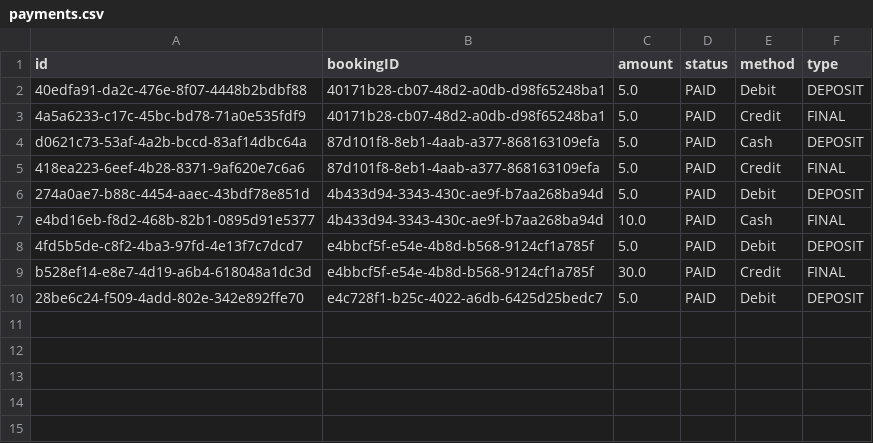
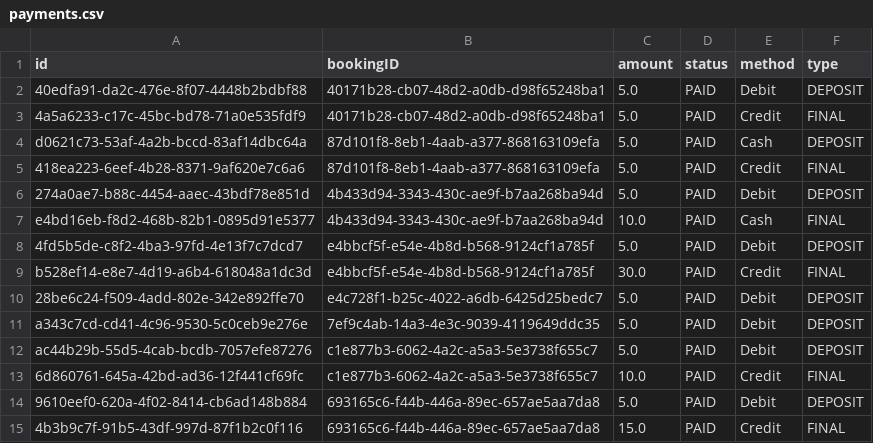
Before and after one commit to f-perna/yorku-parking, a CSV file: data/payments.csv, drawn as a sheet.

```diff
--- a/data/payments.csv
+++ b/data/payments.csv
@@ -10 +10,6 @@ b528ef14-e8e7-4d19-a6b4-618048a1dc3d,e4bbcf5f-e54e-4b8d-b568-9124cf1a785f,30.0,P
 28be6c24-f509-4add-802e-342e892ffe70,e4c728f1-b25c-4022-a6db-6425d25bedc7,5.0,PAID,Debit,DEPOSIT
+a343c7cd-cd41-4c96-9530-5c0ceb9e276e,7ef9c4ab-14a3-4e3c-9039-4119649ddc35,5.0,PAID,Debit,DEPOSIT
+ac44b29b-55d5-4cab-bcdb-7057efe87276,c1e877b3-6062-4a2c-a5a3-5e3738f655c7,5.0,PAID,Debit,DEPOSIT
+6d860761-645a-42bd-ad36-12f441cf69fc,c1e877b3-6062-4a2c-a5a3-5e3738f655c7,10.0,PAID,Credit,FINAL
+9610eef0-620a-4f02-8414-cb6ad148b884,693165c6-f44b-446a-89ec-657ae5aa7da8,5.0,PAID,Debit,DEPOSIT
+4b3b9c7f-91b5-43df-997d-87f1b2c0f116,693165c6-f44b-446a-89ec-657ae5aa7da8,15.0,PAID,Credit,FINAL
```
Also changed, not shown: data/bookings.csv, data/clients.csv, 24 other files.
